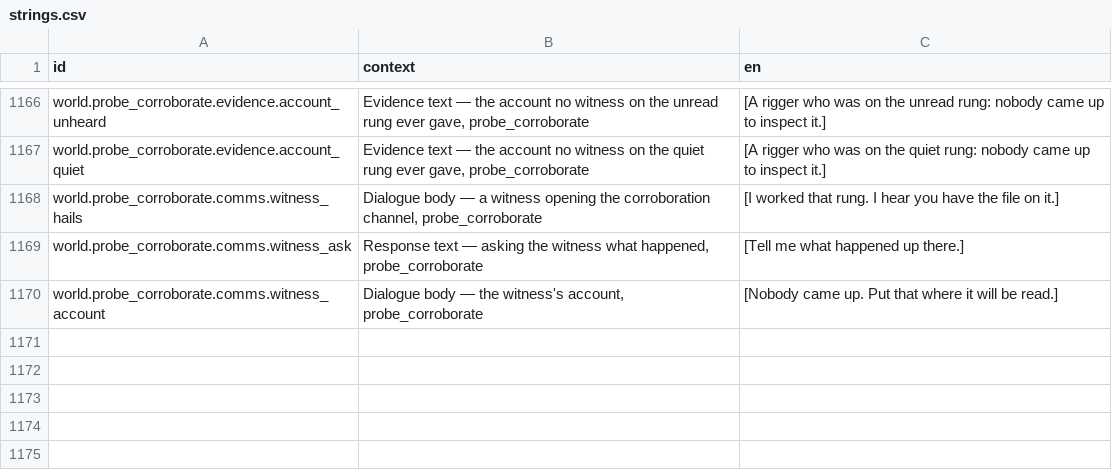
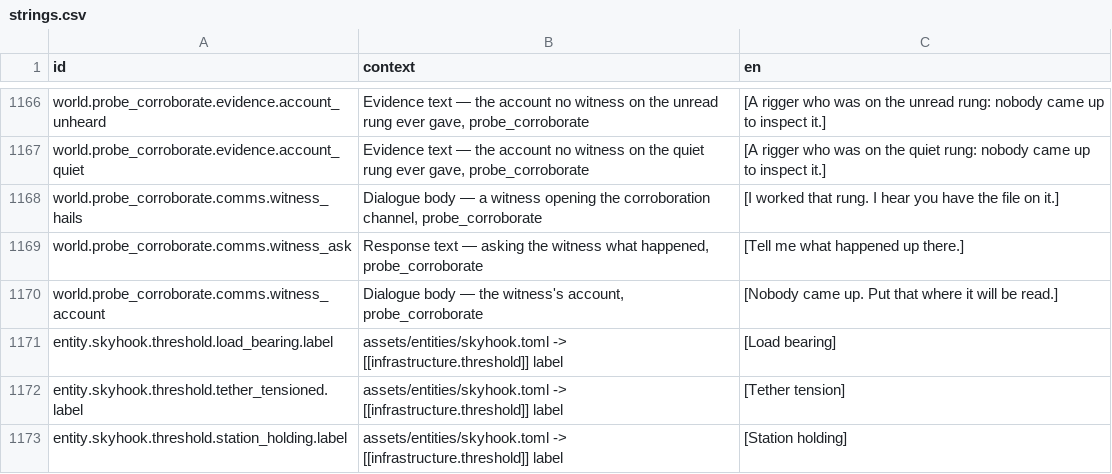
Before and after one commit to jkeywo/project-phoenix-v2, a CSV file: assets/strings/strings.csv, drawn as a sheet; only a part is shown, gaps mark what is left out.

```diff
--- a/assets/strings/strings.csv
+++ b/assets/strings/strings.csv
@@ -1170 +1170,4 @@ world.probe_corroborate.comms.witness_ask,"Response text — asking the witness
 world.probe_corroborate.comms.witness_account,"Dialogue body — the witness's account, probe_corroborate",[Nobody came up. Put that where it will be read.]
+entity.skyhook.threshold.load_bearing.label,assets/entities/skyhook.toml -> [[infrastructure.threshold]] label,[Load bearing]
+entity.skyhook.threshold.tether_tensioned.label,assets/entities/skyhook.toml -> [[infrastructure.threshold]] label,[Tether tension]
+entity.skyhook.threshold.station_holding.label,assets/entities/skyhook.toml -> [[infrastructure.threshold]] label,[Station holding]
```
Also changed, not shown: 2 other files.
